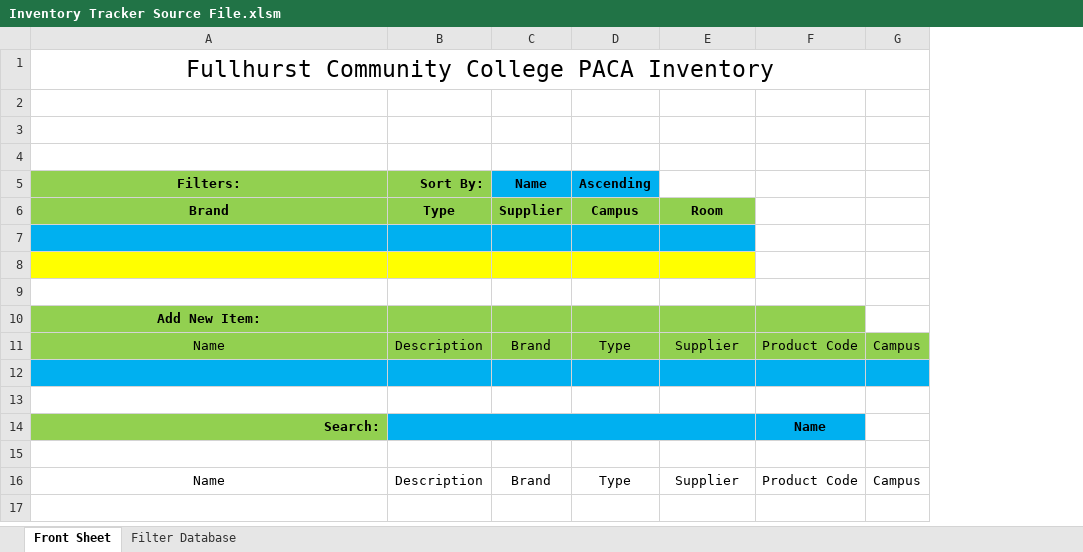
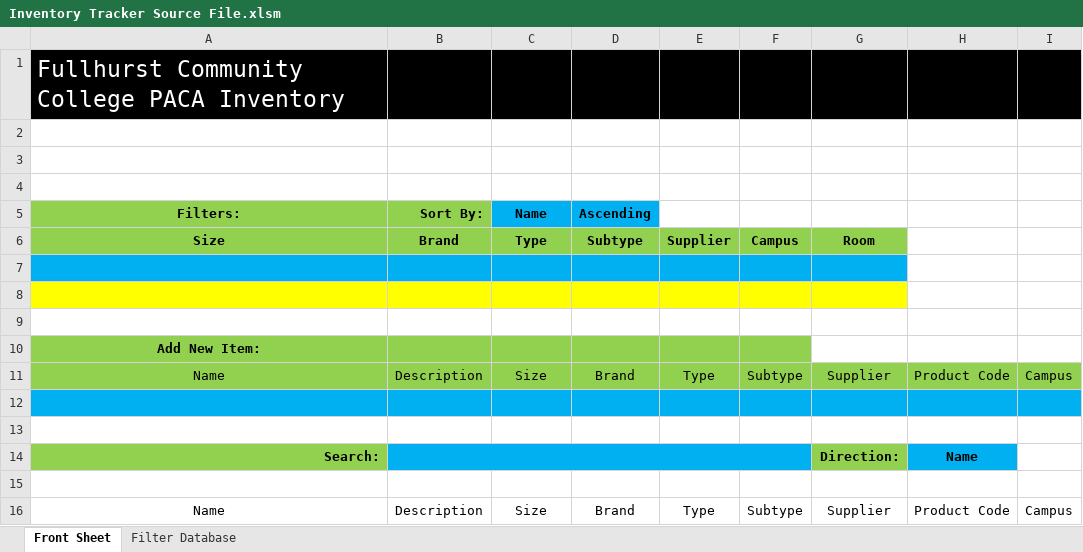
Before and after one commit to lukebinmore/Fullhurst-Stock-Take, an Excel workbook: Inventory Tracker Source File.xlsm, sheet Front Sheet, drawn as a sheet; values as stored, in another font and other column widths than the file's, no borders; charts and pictures and table styles not drawn; removed rows and columns are numbered as before the commit, all else as after; the diff names each change by its address in the sheet, - before the commit and + after, or states it on an @@ line.

Commit message:
Update - Bug Fixes and Added Columns

```diff
--- a/Inventory Tracker Source File.xlsm (sheet Front Sheet)
+++ b/Inventory Tracker Source File.xlsm (sheet Front Sheet)
+column E, rows 11-16: Type |  |  |  |  | Type
+column F, rows 11-16: Subtype |  |  |  |  | Subtype
-A1:D1 fill: none
+A1:D1 fill: #000000
@@ A1 text colour: black → #FFFFFF, alignment: center → left @@
-A1:G1 merged
-G1:I1 fill: none
+G1:I1 fill: #000000
-row 6: Brand | Type | Supplier | Campus | Room
+row 6: Size | Brand | Type | Subtype | Supplier | Campus | Room
-G10:H10 fill: #92D050
+G10:H10 fill: none
-C11 (Name): Brand
+C11 (Name): Size
-D11 (Ascending): Type
+D11 (Ascending): Brand
-B14:E14 merged
+B14:F14 merged
-G14: (empty)
+G14: Direction:
-G14 fill: #00B0F0
+G14 fill: #92D050
-C16 (Name): Brand
+C16 (Name): Size
-D16 (Ascending): Type
+D16 (Ascending): Brand
```
Also changed, not shown: sheet Filter Database, charts or pictures, 1 other file.
